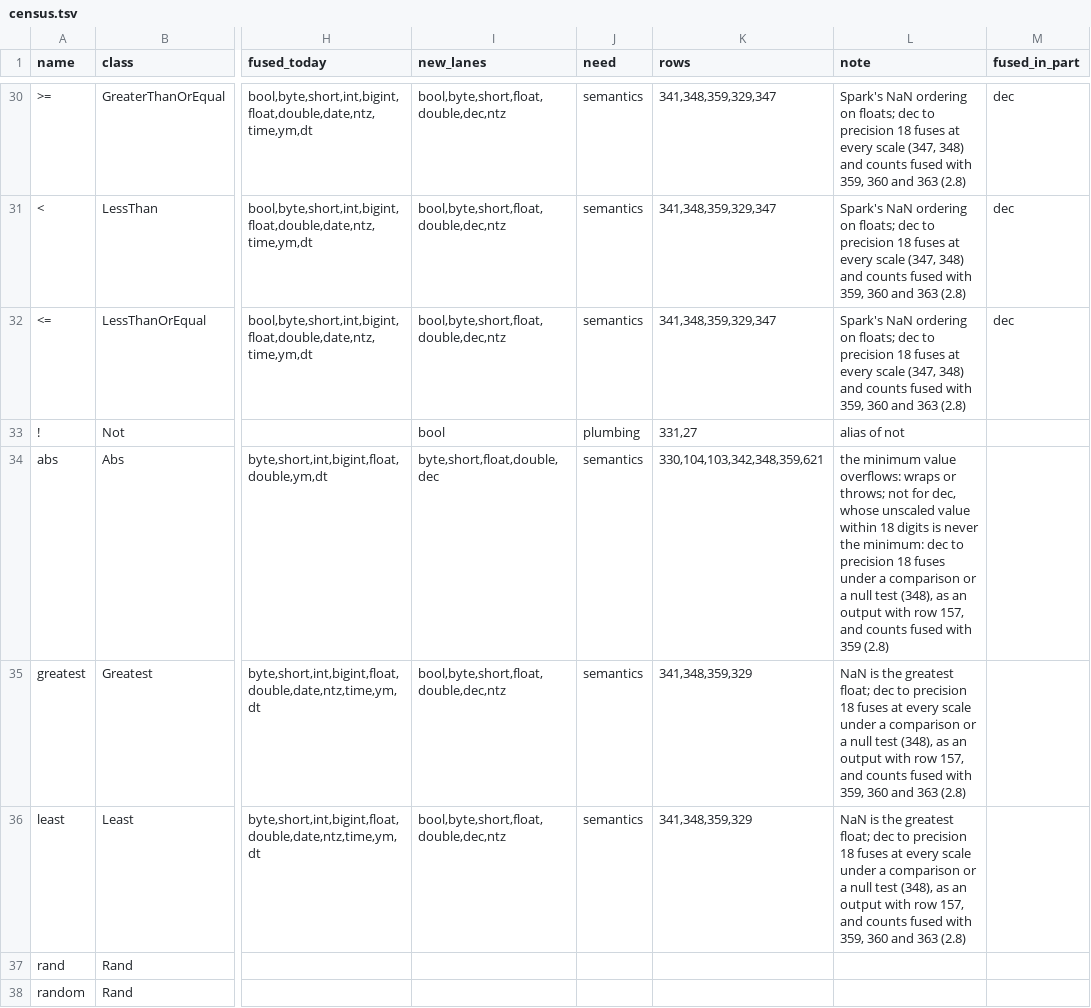
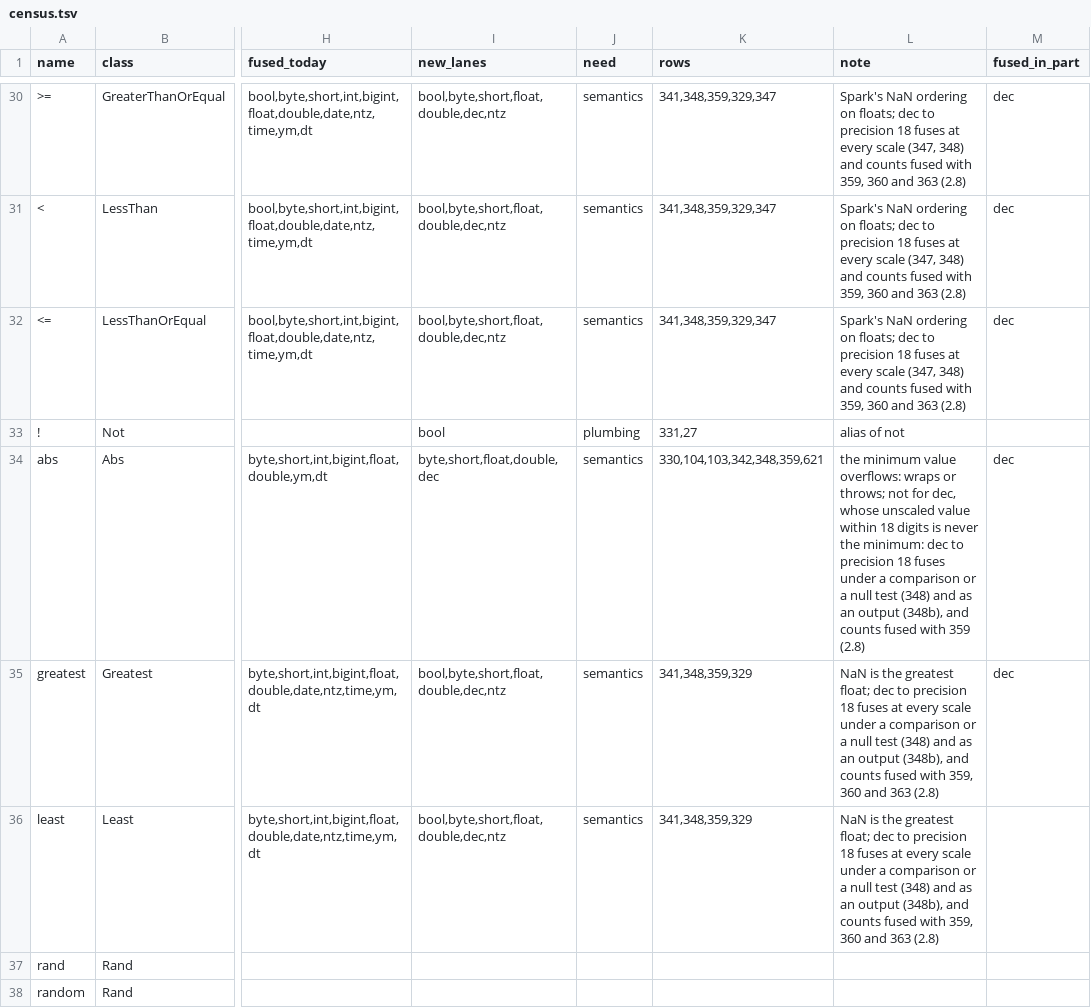
Before and after one commit to vecbricks/varka, a TSV file: sql/varka/plans/m8/census.tsv, drawn as a sheet; only a part is shown, gaps mark what is left out; the diff covers the shown part only; the diff names each change by its address in the sheet, - before the commit and + after, or states it on an @@ line.

```diff
--- a/sql/varka/plans/m8/census.tsv
+++ b/sql/varka/plans/m8/census.tsv
-L34 (note): …null test (348), as an output with row 157, and counts…
+L34 (note): …null test (348) and as an output (348b), and counts…
-M34:M35 (fused_in_part): (empty)
+M34:M35 (fused_in_part): dec
-L35:L36 (note): …null test (348), as an output with row 157, and counts…
+L35:L36 (note): …null test (348) and as an output (348b), and counts…
```
Also changed, not shown: 29 edited cells elsewhere in this file, 6 other files.
